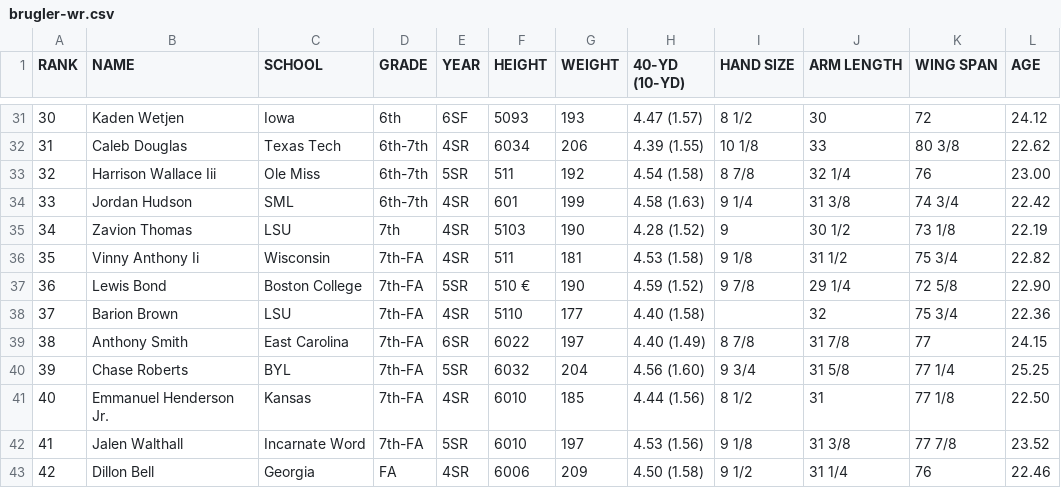
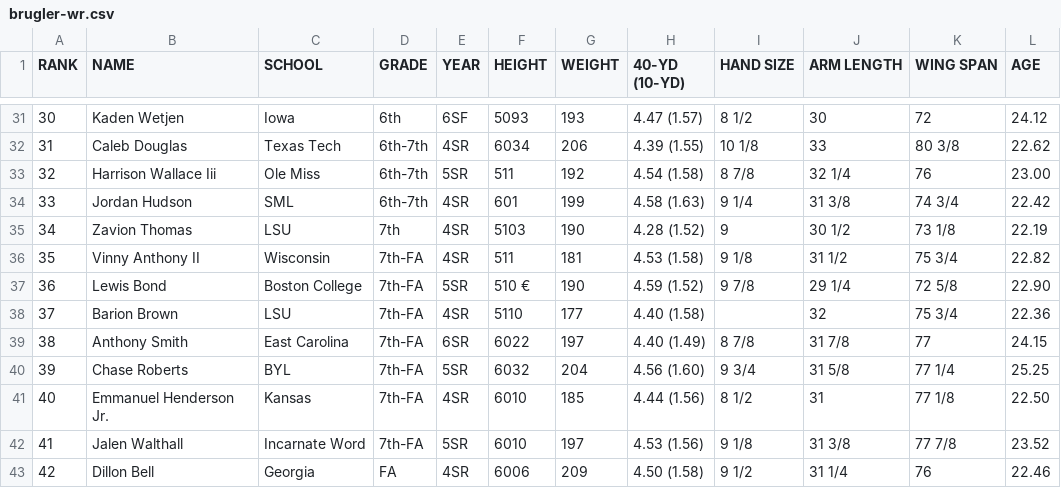
Before and after one commit to cluqueg/nfl-draft-2026, a CSV file: data/raw/brugler-wr.csv, drawn as a sheet; only a part is shown, gaps mark what is left out; the diff covers the shown part only.

```diff
--- a/data/raw/brugler-wr.csv
+++ b/data/raw/brugler-wr.csv
@@ -35,3 +35,3 @@ RANK,NAME,SCHOOL,GRADE,YEAR,HEIGHT,WEIGHT,40-YD (10-YD),HAND SIZE,ARM LENGTH,WIN
 34,Zavion Thomas,LSU,7th,4SR,5103,190,4.28 (1.52),9,30 1/2,73 1/8,22.19
-35,Vinny Anthony Ii,Wisconsin,7th-FA,4SR,511,181,4.53 (1.58),9 1/8,31 1/2,75 3/4,22.82
+35,Vinny Anthony II,Wisconsin,7th-FA,4SR,511,181,4.53 (1.58),9 1/8,31 1/2,75 3/4,22.82
 36,Lewis Bond,Boston College,7th-FA,5SR,510 €,190,4.59 (1.52),9 7/8,29 1/4,72 5/8,22.90
```
Also changed, not shown: 2 added rows and 7 edited cells elsewhere in this file, data/raw/brugler-cb.csv, data/raw/brugler-ds.csv, 11 other files.
